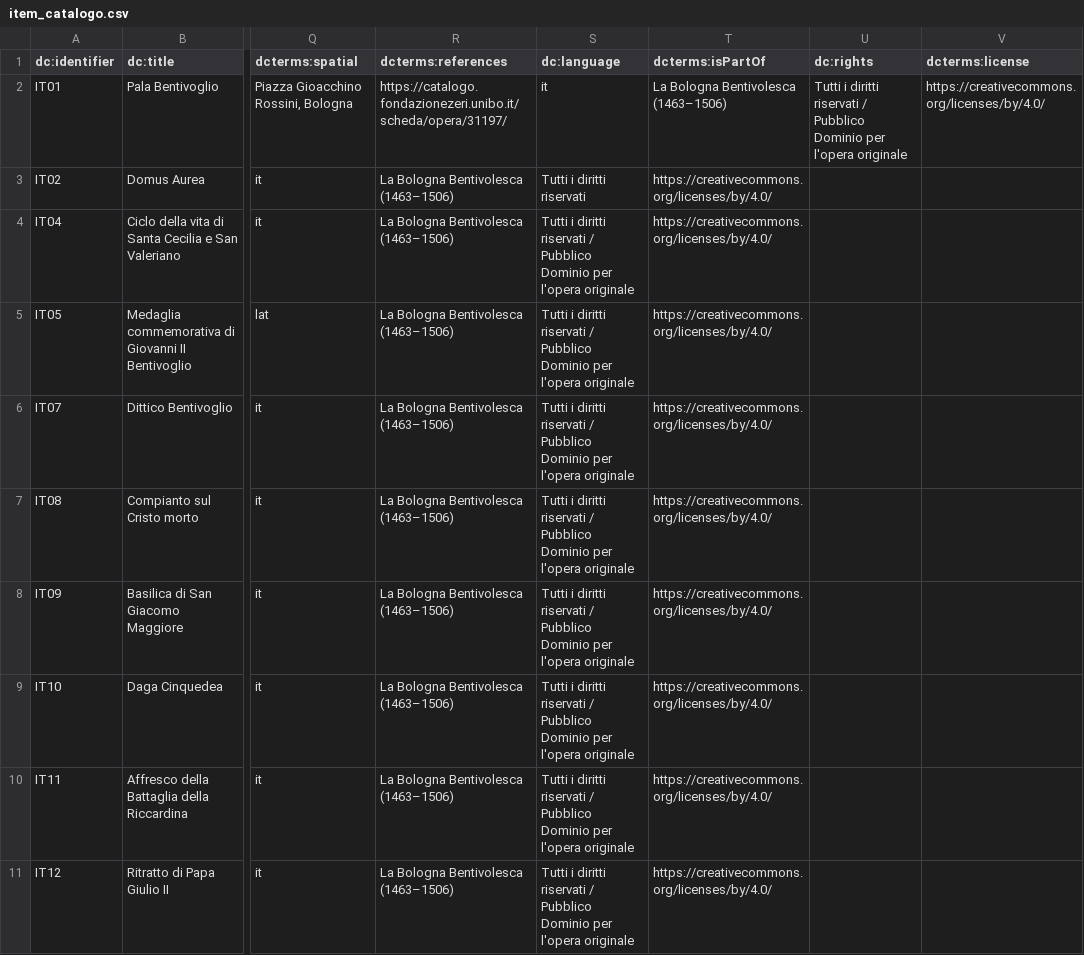
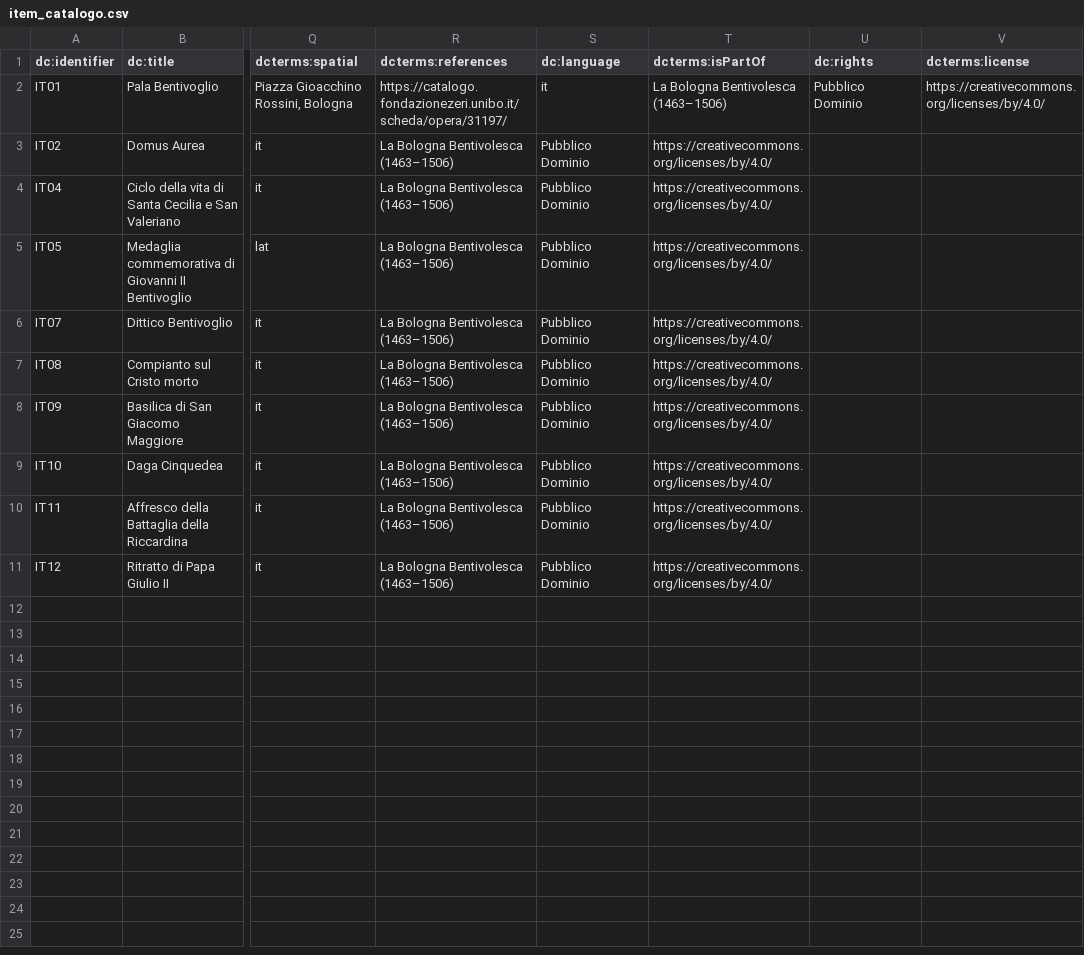
Before and after one commit to John-Magic/La-Bologna-Bentivolesca--1463-1506-, a CSV file: xml/item_catalogo.csv, drawn as a sheet; only a part is shown, gaps mark what is left out; the diff names each change by its address in the sheet, - before the commit and + after, or states it on an @@ line.

Commit message:
Update item_catalogo.csv

```diff
--- a/xml/item_catalogo.csv
+++ b/xml/item_catalogo.csv
-U2 (dc:rights): Tutti i diritti riservati / Pubblico Dominio per l'opera originale
+U2 (dc:rights): Pubblico Dominio
-S3 (dc:language): Tutti i diritti riservati
+S3 (dc:language): Pubblico Dominio
-S4:S11 (dc:language): Tutti i diritti riservati / Pubblico Dominio per l'opera originale
+S4:S11 (dc:language): Pubblico Dominio
```
